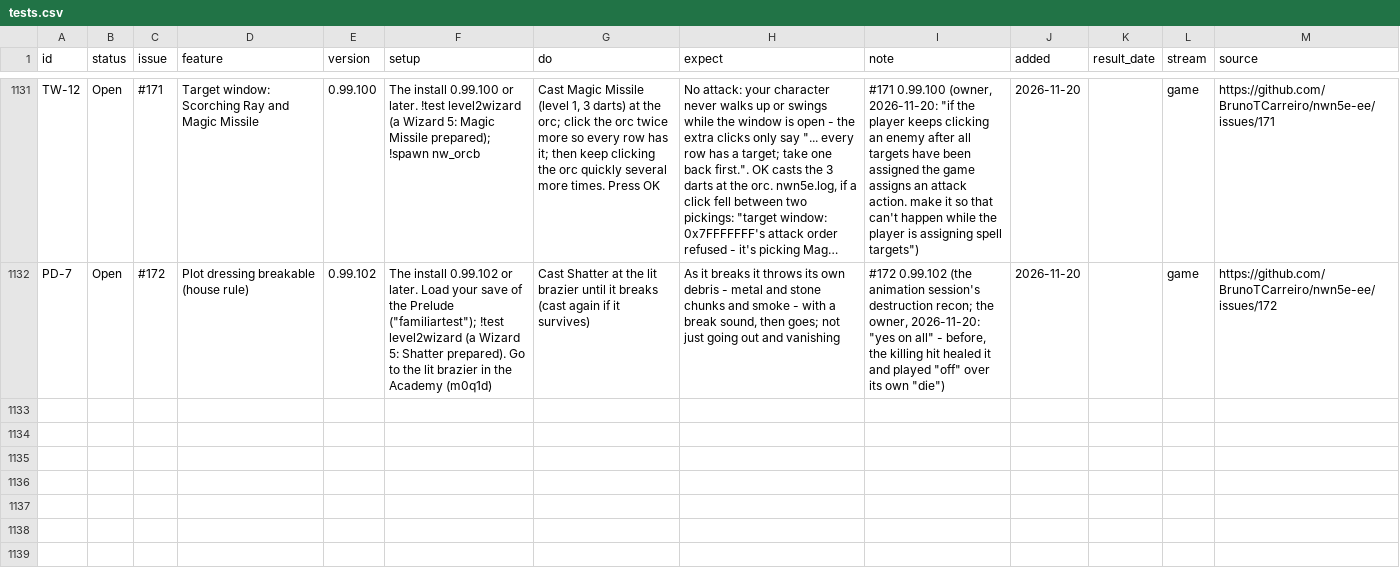
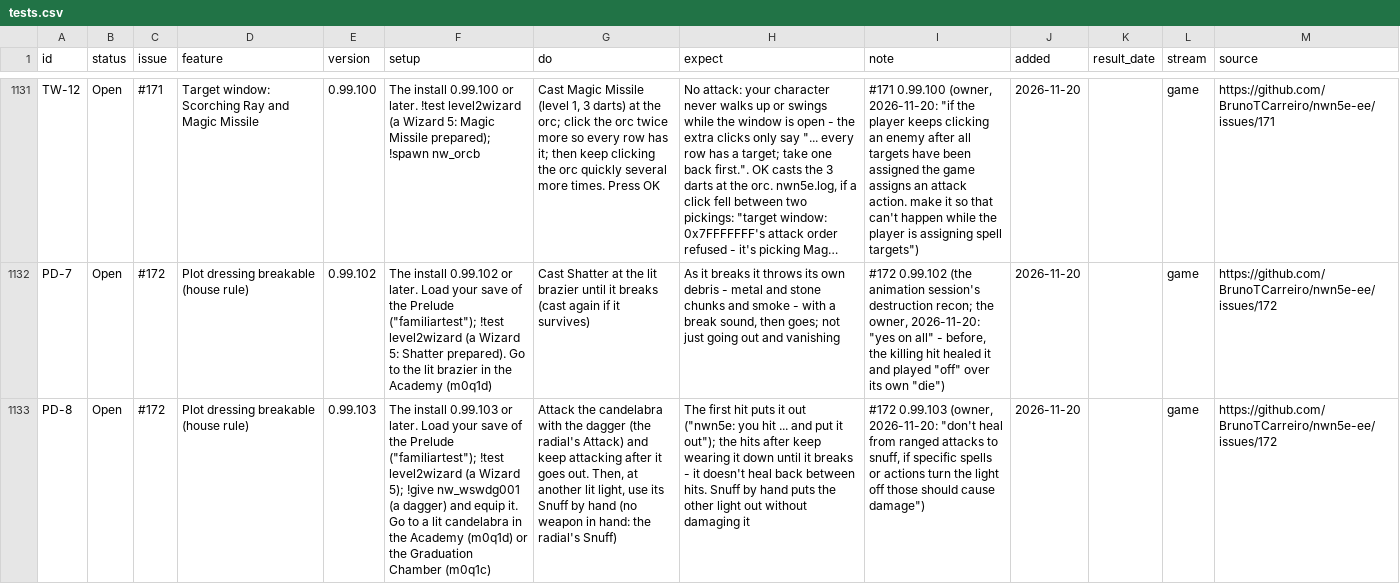
Before and after one commit to BrunoTCarreiro/nwn5e-ee, a CSV file: docs/tests.csv, drawn as a sheet; only a part is shown, gaps mark what is left out; long unchanged cells end in …; the diff names each change by its address in the sheet, - before the commit and + after, or states it on an @@ line.

```diff
--- a/docs/tests.csv
+++ b/docs/tests.csv
+row 1133: PD-8 | Open | #172 | Plot dressing breakable (house rule) | 0.99.103 | The install 0.99.103 or later. Load your save of the Prelude ("familiartest"); !test level2wizard (a Wizard 5); !give nw_wswdg001 (a dagger) and equip it. Go to a lit candelabra in the Academy (m0q1d) or the Graduation Chamber (m0q1c) | Attack the candelabra with the dagger (the radial's Attack) and keep attacking after it goes out. Then, at another lit light, use its Snuff by hand (no weapon in hand: the radial's Snuff) | The first hit puts it out ("nwn5e: you hit ... and put it out"); the hits after keep wearing it down until it breaks - it doesn't heal back between hits. Snuff by hand puts the other light out without damaging it | #172 0.99.103 (owner, 2026-11-20: "don't heal from ranged attacks to snuff, if specific spells or actions turn the light off those should cause damage") | 2026-11-20 |  | game | https://github.com/BrunoTCarreiro/nwn5e-ee/issues/172
```
Also changed, not shown: 1 other file.
